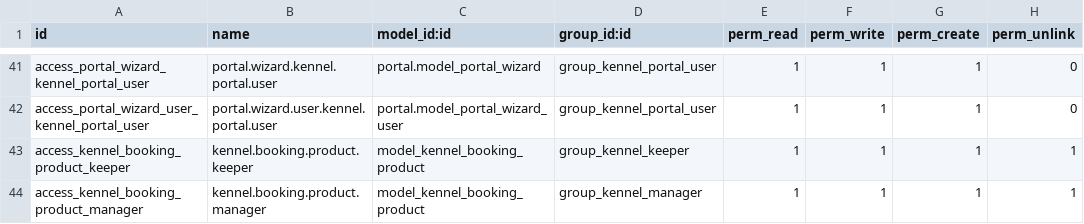
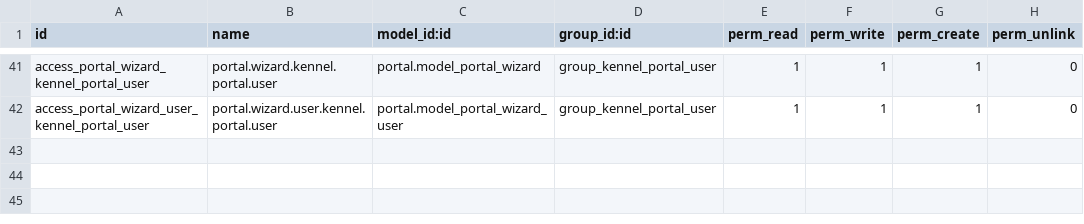
Before and after one commit to dan-cliff/system, a CSV file: boarding_kennel_manager/security/ir.model.access.csv, drawn as a sheet; only a part is shown, gaps mark what is left out; the diff names each change by its address in the sheet, - before the commit and + after, or states it on an @@ line.

```diff
--- a/boarding_kennel_manager/security/ir.model.access.csv
+++ b/boarding_kennel_manager/security/ir.model.access.csv
-row 43: access_kennel_booking_product_keeper | kennel.booking.product.keeper | model_kennel_booking_product | group_kennel_keeper | 1 | 1 | 1 | 1
-row 44: access_kennel_booking_product_manager | kennel.booking.product.manager | model_kennel_booking_product | group_kennel_manager | 1 | 1 | 1 | 1
```
Also changed, not shown: 24 other files.
